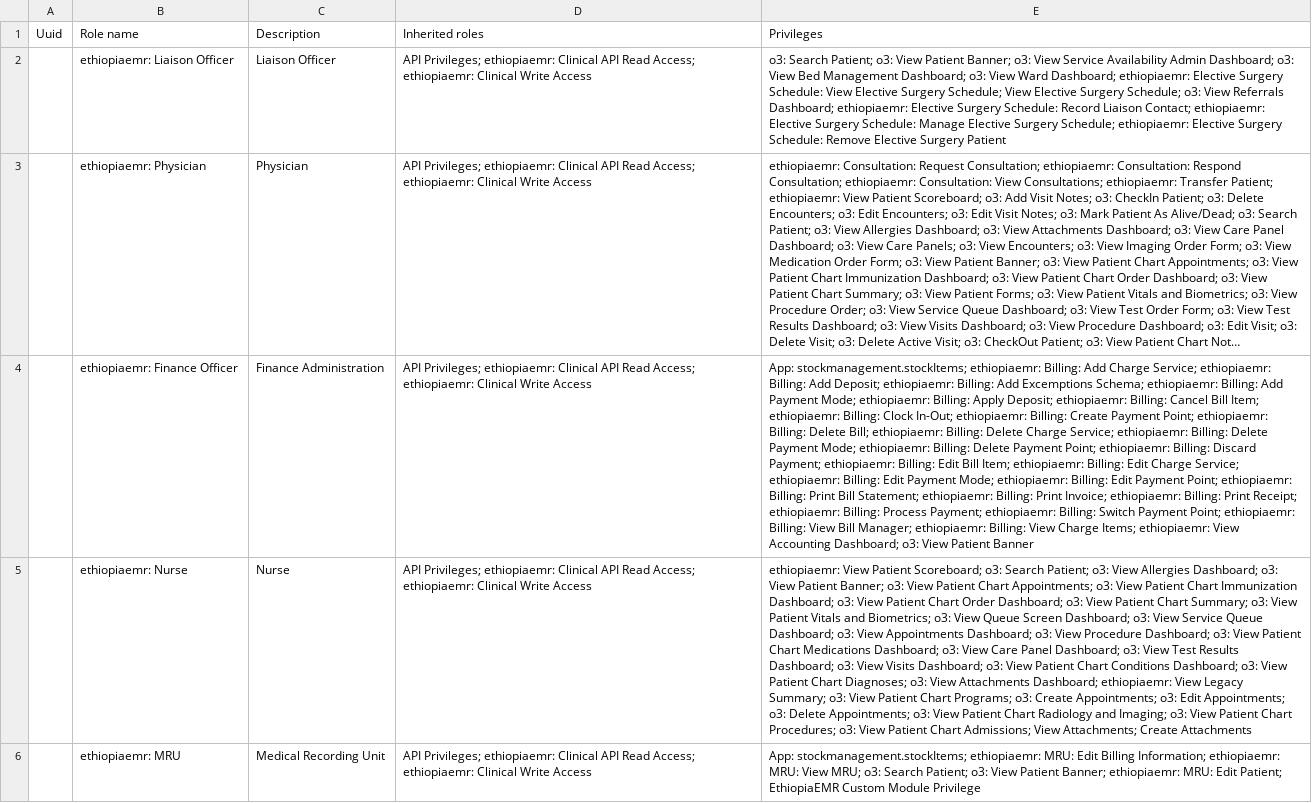
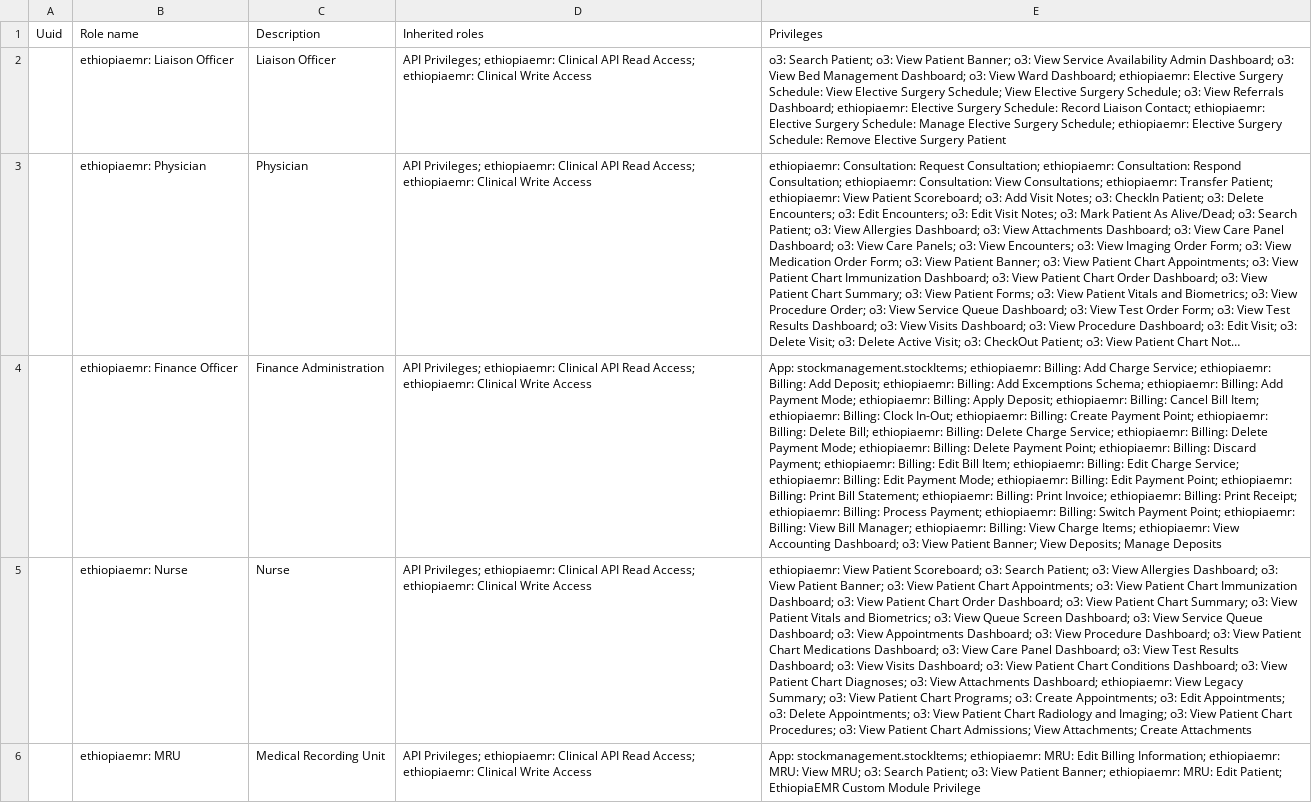
Before and after one commit to palladium-group/ethiopiaemr-openmrs-content, a CSV file: configuration/backend_configuration/roles/ethio-emr.csv, drawn as a sheet; only a part is shown; long unchanged cells end in …; the diff names each change by its address in the sheet, - before the commit and + after, or states it on an @@ line.

Commit message:
Grant deposit privileges to the Finance Officer role

```diff
--- a/configuration/backend_configuration/roles/ethio-emr.csv
+++ b/configuration/backend_configuration/roles/ethio-emr.csv
-E4 (Privileges): …View Patient Banner
+E4 (Privileges): …View Patient Banner; View Deposits; Manage Deposits
```
